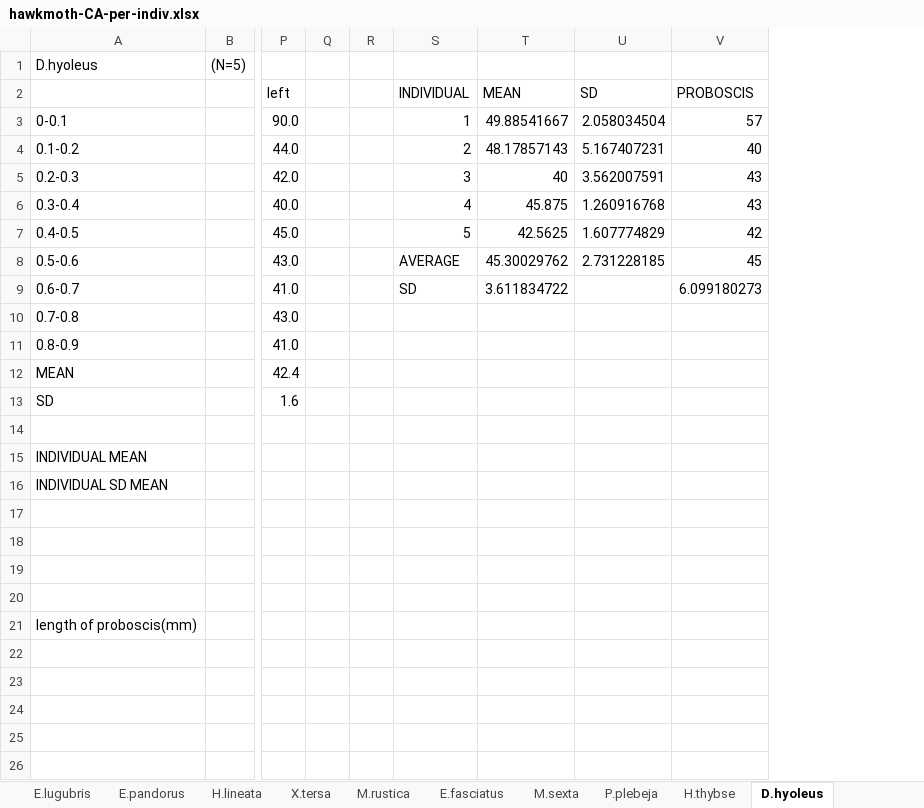
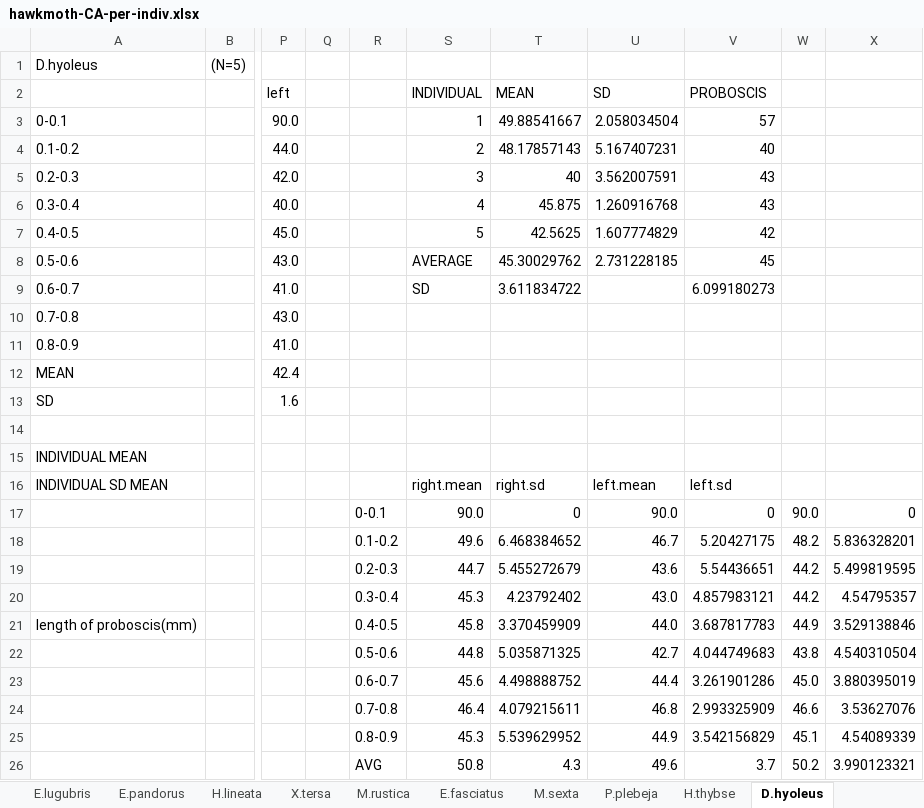
Before and after one commit to alexandrepalaoro/hawkmoth-wetting, an Excel workbook: data/hawkmoth-CA-per-indiv.xlsx, sheet D.hyoleus, drawn as a sheet; only a part is shown, gaps mark what is left out; values as stored, in another font and other column widths than the file's, no borders; removed rows and columns are numbered as before the commit, all else as after; rows hold the shown columns only; the diff names each change by its address in the sheet, - before the commit and + after, or states it on an @@ line.

```diff
--- a/data/hawkmoth-CA-per-indiv.xlsx (sheet D.hyoleus)
+++ b/data/hawkmoth-CA-per-indiv.xlsx (sheet D.hyoleus)
-column R, empty
+column R, rows 17-21: 0-0.1 | 0.1-0.2 | 0.2-0.3 | 0.3-0.4 | 0.4-0.5
+column W, rows 17-21: 90.0 | 48.2 | 44.2 | 44.2 | 44.9
+column X, rows 17-21: 0 | 5.836328201 | 5.499819595 | 4.54795357 | 3.529138846
-S16: (empty)
+S16: right.mean
-T16: (empty)
+T16: right.sd
-U16: (empty)
+U16: left.mean
-V16: (empty)
+V16: left.sd
-row 17: (empty)
+row 17:  |  |  |  | 0-0.1 | 90.0 | 0 | 90.0 | 0 | 90.0 | 0
-row 18: (empty)
+row 18:  |  |  |  | 0.1-0.2 | 49.6 | 6.468384652 | 46.7 | 5.20427175 | 48.2 | 5.836328201
-row 19: (empty)
+row 19:  |  |  |  | 0.2-0.3 | 44.7 | 5.455272679 | 43.6 | 5.54436651 | 44.2 | 5.499819595
-row 20: (empty)
+row 20:  |  |  |  | 0.3-0.4 | 45.3 | 4.23792402 | 43.0 | 4.857983121 | 44.2 | 4.54795357
-S21: (empty)
+S21: 45.8
-T21: (empty)
+T21: 3.370459909
-U21: (empty)
+U21: 44.0
-V21: (empty)
+V21: 3.687817783
+row 22:  |  |  |  | 0.5-0.6 | 44.8 | 5.035871325 | 42.7 | 4.044749683 | 43.8 | 4.540310504
+row 23:  |  |  |  | 0.6-0.7 | 45.6 | 4.498888752 | 44.4 | 3.261901286 | 45.0 | 3.880395019
+row 24:  |  |  |  | 0.7-0.8 | 46.4 | 4.079215611 | 46.8 | 2.993325909 | 46.6 | 3.53627076
+row 25:  |  |  |  | 0.8-0.9 | 45.3 | 5.539629952 | 44.9 | 3.542156829 | 45.1 | 4.54089339
+row 26:  |  |  |  | AVG | 50.8 | 4.3 | 49.6 | 3.7 | 50.2 | 3.990123321
```
Also changed, not shown: sheet E.fasciatus, sheet H.lineata, sheet X.tersa, sheet P.plebeja, sheet M.rustica, sheet A.cingulata, 6 more sheets, data/hawkmoth-radii-calculations.xlsx, 4 other files.
